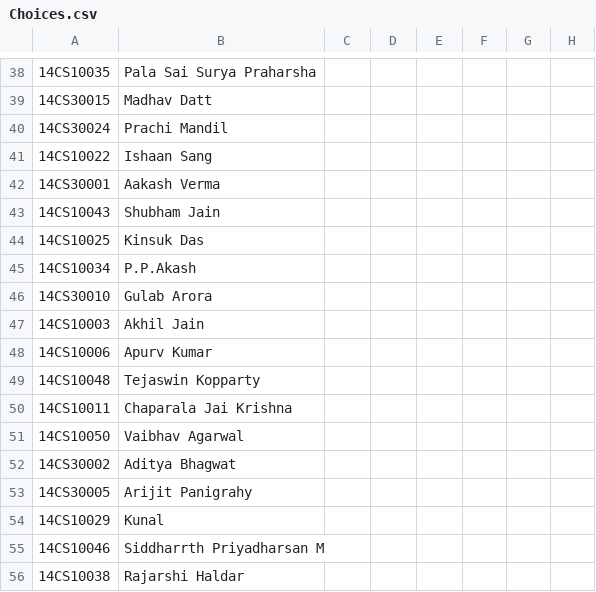
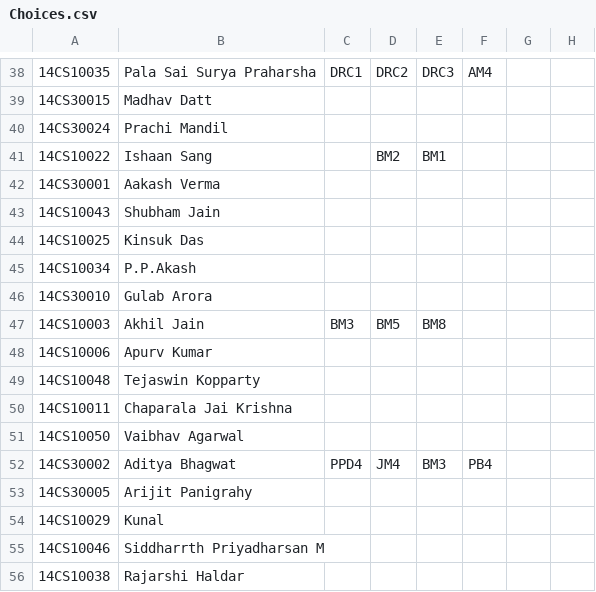
Before and after one commit to kaustubhhiware/BTP-Allocation, a CSV file: Choices.csv, drawn as a sheet; only a part is shown, gaps mark what is left out; the diff covers the shown part only; the diff names each change by its address in the sheet, - before the commit and + after, or states it on an @@ line.

```diff
--- a/Choices.csv
+++ b/Choices.csv
-C38: (empty)
+C38: DRC1
-D38: (empty)
+D38: DRC2
-E38: (empty)
+E38: DRC3
-F38: (empty)
+F38: AM4
-D41: (empty)
+D41: BM2
-E41: (empty)
+E41: BM1
-C47: (empty)
+C47: BM3
-D47: (empty)
+D47: BM5
-E47: (empty)
+E47: BM8
-C52: (empty)
+C52: PPD4
-D52: (empty)
+D52: JM4
-E52: (empty)
+E52: BM3
-F52: (empty)
+F52: PB4
```
Also changed, not shown: 60 edited cells elsewhere in this file, 3 other files.
